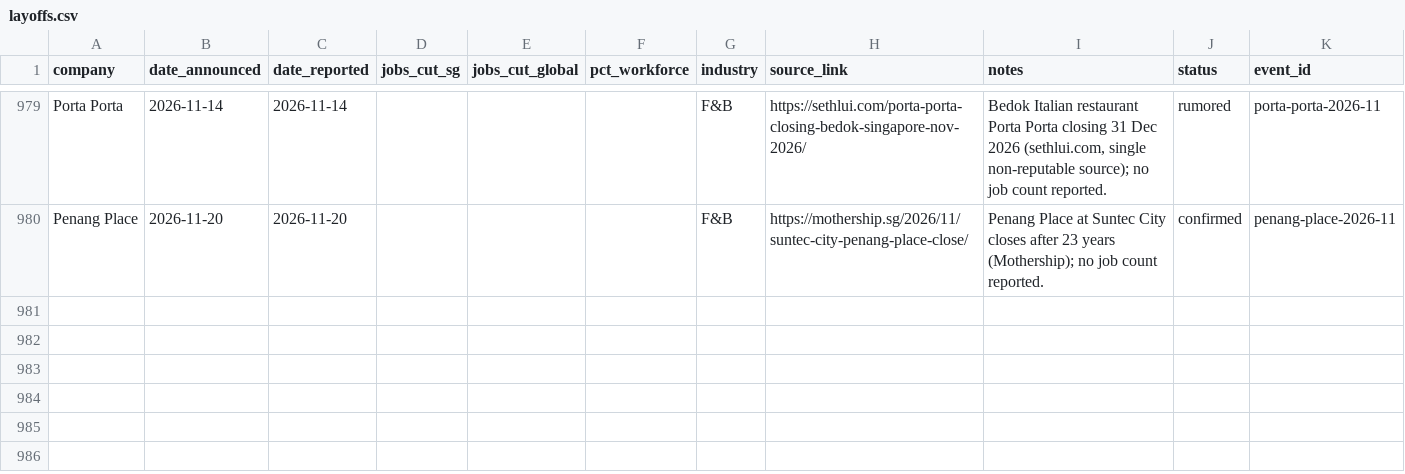
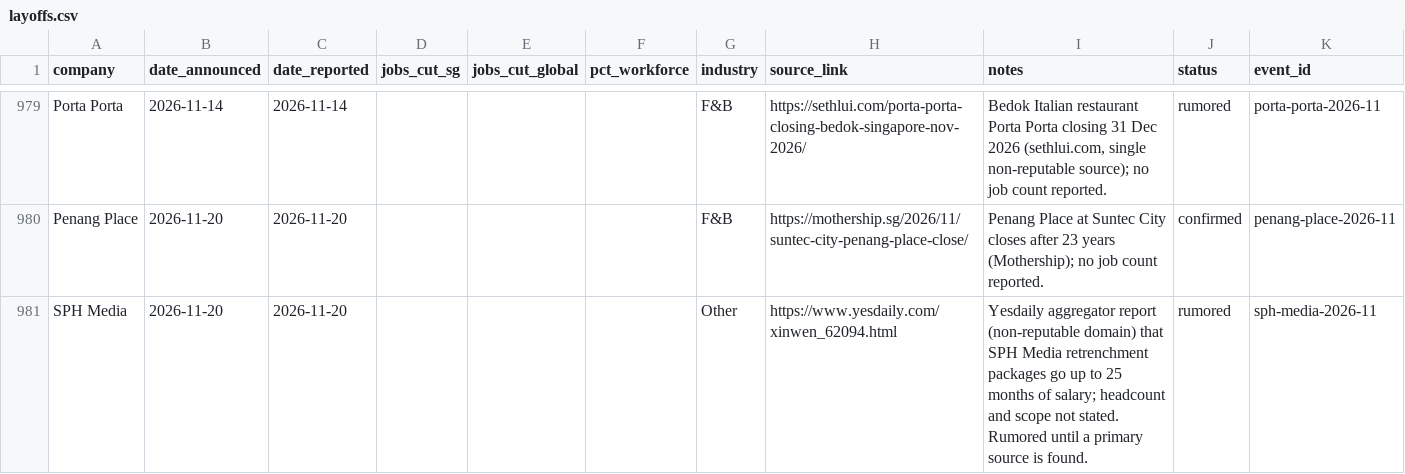
Before and after one commit to luarss/sg-layoffz, a CSV file: data/layoffs.csv, drawn as a sheet; only a part is shown, gaps mark what is left out; the diff names each change by its address in the sheet, - before the commit and + after, or states it on an @@ line.

```diff
--- a/data/layoffs.csv
+++ b/data/layoffs.csv
+row 981: SPH Media | 2026-11-20 | 2026-11-20 |  |  |  | Other | https://www.yesdaily.com/xinwen_62094.html | Yesdaily aggregator report (non-reputable domain) that SPH Media retrenchment packages go up to 25 months of salary; headcount and scope not stated. Rumored until a primary source is found. | rumored | sph-media-2026-11
```
Also changed, not shown: data/review-queue.csv, 1 other file.
